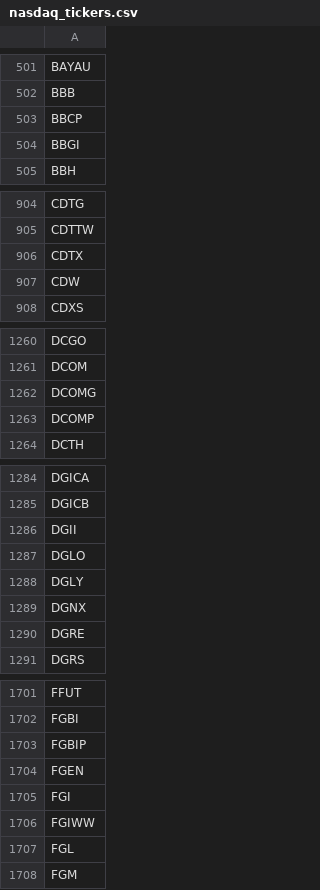
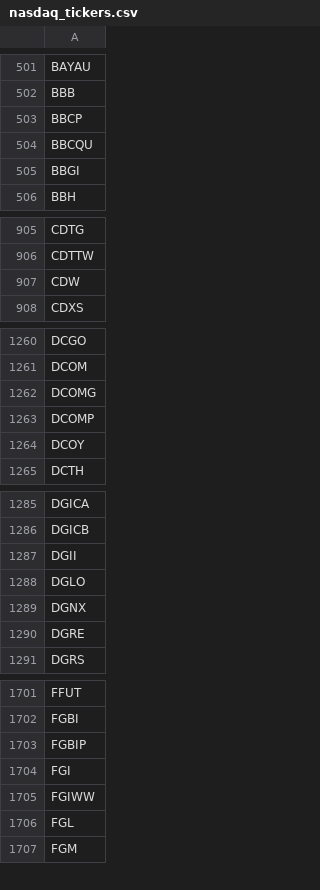
Before and after one commit to cmmds1982/nasdaq-tickers-fetcher, a CSV file: nasdaq_tickers.csv, drawn as a sheet; only a part is shown, gaps mark what is left out; removed rows and columns are numbered as before the commit, all else as after; the diff covers the shown part only; the diff names each change by its address in the sheet, - before the commit and + after, or states it on an @@ line.

```diff
--- a/nasdaq_tickers.csv
+++ b/nasdaq_tickers.csv
+row 504: BBCQU
-row 906: CDTX
+row 1264: DCOY
-row 1288: DGLY
-row 1704: FGEN
```
Also changed, not shown: 3 added rows, 1 removed row and 1 edited cell elsewhere in this file.
